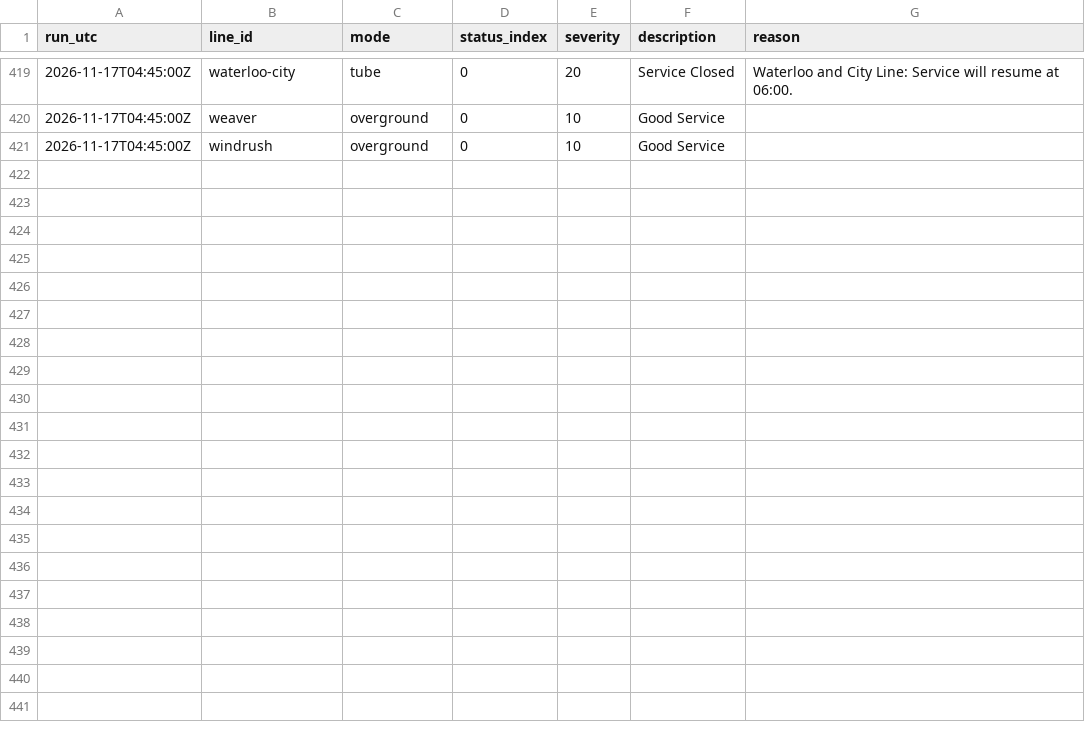
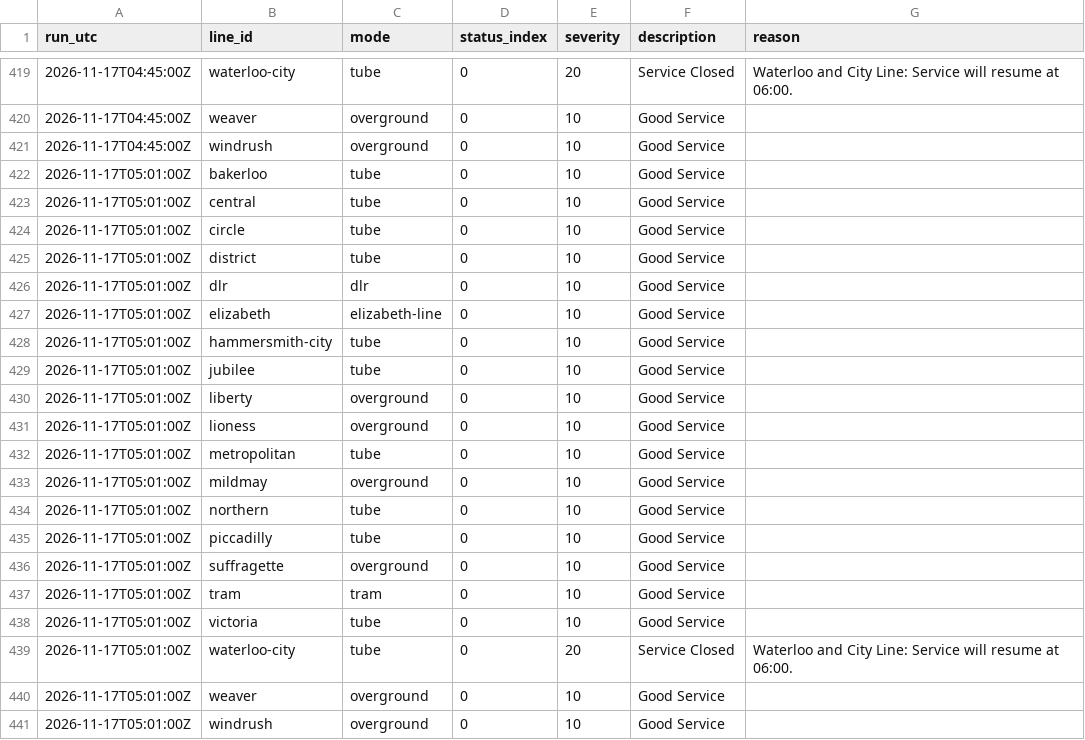
Before and after one commit to IbrahimJahwari/IbrahimJahwari.github.io, a CSV file: raw/2026-11-17/line_status.csv, drawn as a sheet; only a part is shown, gaps mark what is left out.

```diff
--- a/raw/2026-11-17/line_status.csv
+++ b/raw/2026-11-17/line_status.csv
@@ -421 +421,21 @@ run_utc,line_id,mode,status_index,severity,description,reason
 2026-11-17T04:45:00Z,windrush,overground,0,10,Good Service,
+2026-11-17T05:01:00Z,bakerloo,tube,0,10,Good Service,
+2026-11-17T05:01:00Z,central,tube,0,10,Good Service,
+2026-11-17T05:01:00Z,circle,tube,0,10,Good Service,
+2026-11-17T05:01:00Z,district,tube,0,10,Good Service,
+2026-11-17T05:01:00Z,dlr,dlr,0,10,Good Service,
+2026-11-17T05:01:00Z,elizabeth,elizabeth-line,0,10,Good Service,
+2026-11-17T05:01:00Z,hammersmith-city,tube,0,10,Good Service,
+2026-11-17T05:01:00Z,jubilee,tube,0,10,Good Service,
+2026-11-17T05:01:00Z,liberty,overground,0,10,Good Service,
+2026-11-17T05:01:00Z,lioness,overground,0,10,Good Service,
+2026-11-17T05:01:00Z,metropolitan,tube,0,10,Good Service,
+2026-11-17T05:01:00Z,mildmay,overground,0,10,Good Service,
+2026-11-17T05:01:00Z,northern,tube,0,10,Good Service,
+2026-11-17T05:01:00Z,piccadilly,tube,0,10,Good Service,
+2026-11-17T05:01:00Z,suffragette,overground,0,10,Good Service,
+2026-11-17T05:01:00Z,tram,tram,0,10,Good Service,
+2026-11-17T05:01:00Z,victoria,tube,0,10,Good Service,
+2026-11-17T05:01:00Z,waterloo-city,tube,0,20,Service Closed,Waterloo and City Line: Service will resume at 06:00.
+2026-11-17T05:01:00Z,weaver,overground,0,10,Good Service,
+2026-11-17T05:01:00Z,windrush,overground,0,10,Good Service,
```
Also changed, not shown: raw/2026-11-17/collection_log.csv, raw/2026-11-17/lifts.csv, 7 other files.
